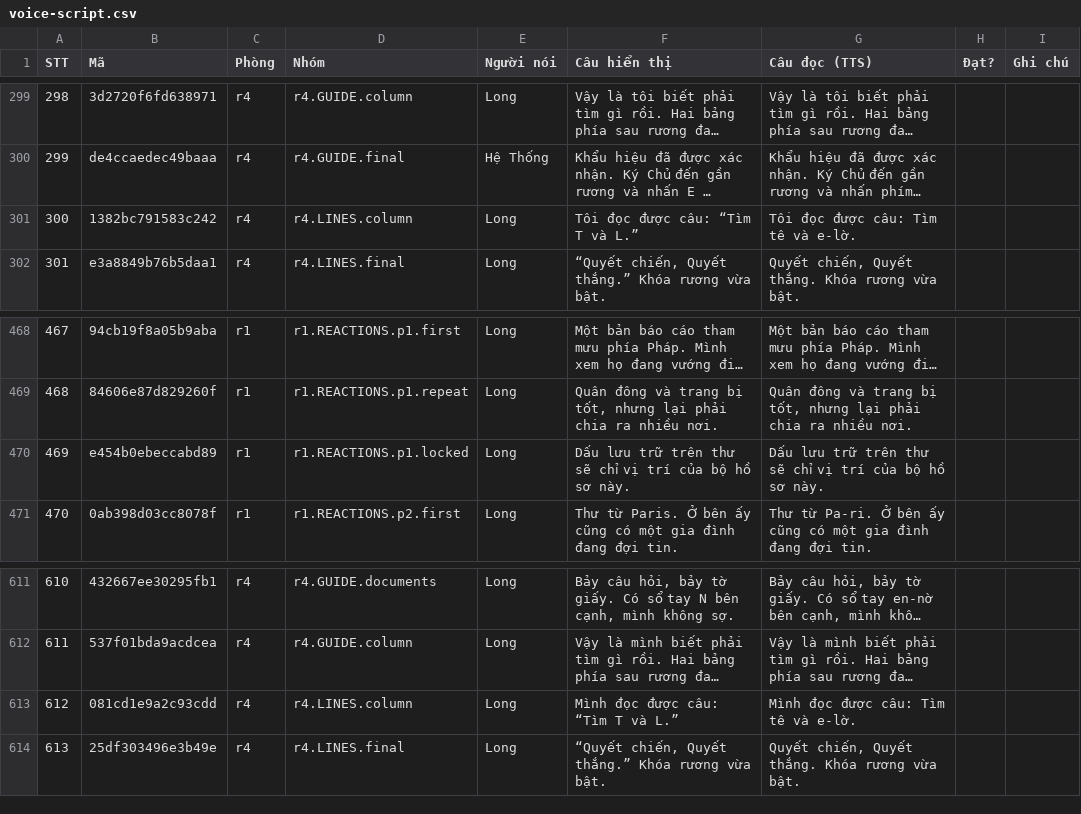
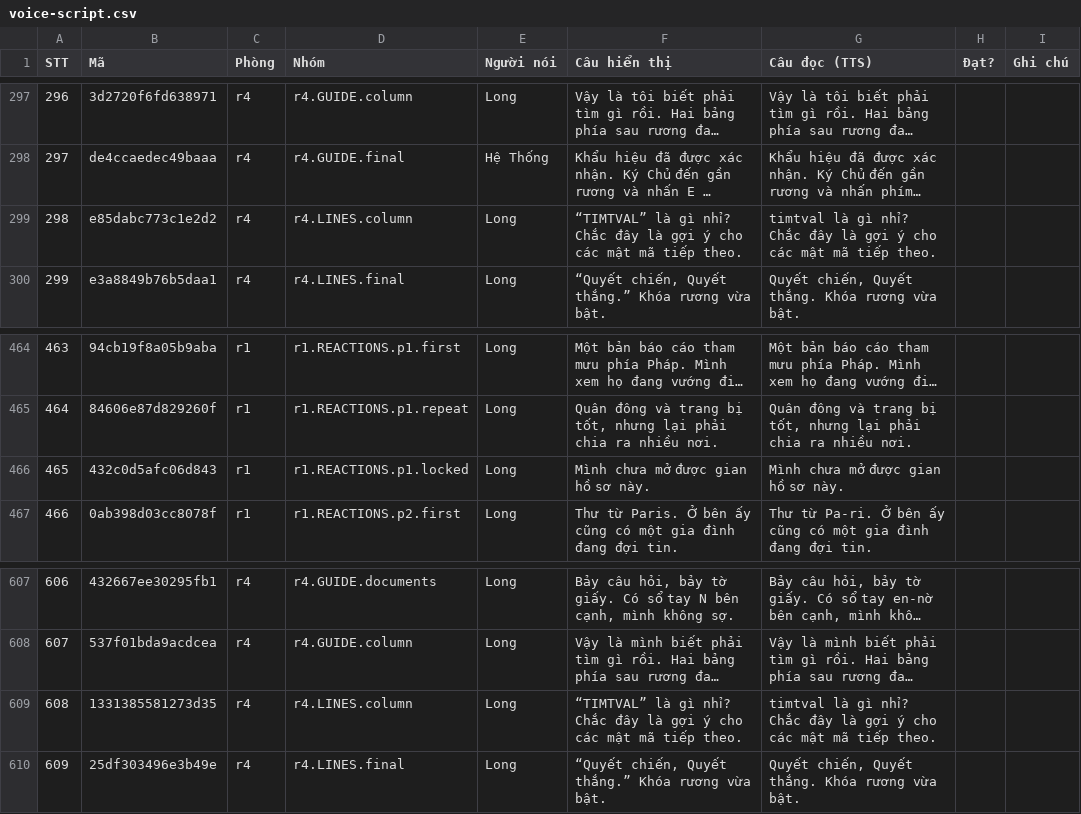
Before and after one commit to thaideptrai218/mat-ma-dien-bien-phu, a CSV file: plans/261031-1312-game-audio-voice-sfx/reports/voice-script.csv, drawn as a sheet; only a part is shown, gaps mark what is left out; long unchanged cells end in …; addresses are those after the commit; the diff covers the shown part only; the diff names each change by its address in the sheet, - before the commit and + after, or states it on an @@ line.

```diff
--- a/plans/261031-1312-game-audio-voice-sfx/reports/voice-script.csv
+++ b/plans/261031-1312-game-audio-voice-sfx/reports/voice-script.csv
@@ column A (STT) renumbered from row 19 down @@
-B299 (Mã): 1382bc791583c242
+B299 (Mã): e85dabc773c1e2d2
-F299 (Câu hiển thị): Tôi đọc được câu: “Tìm T và L.”
+F299 (Câu hiển thị): “TIMTVAL” là gì nhỉ? Chắc đây là gợi ý cho các mật mã tiếp theo.
-G299 (Câu đọc (TTS)): Tôi đọc được câu: Tìm tê và e-lờ.
+G299 (Câu đọc (TTS)): timtval là gì nhỉ? Chắc đây là gợi ý cho các mật mã tiếp theo.
-B466 (Mã): e454b0ebeccabd89
+B466 (Mã): 432c0d5afc06d843
-F466 (Câu hiển thị): Dấu lưu trữ trên thư sẽ chỉ vị trí của bộ hồ sơ này.
+F466 (Câu hiển thị): Mình chưa mở được gian hồ sơ này.
-G466 (Câu đọc (TTS)): Dấu lưu trữ trên thư sẽ chỉ vị trí của bộ hồ sơ này.
+G466 (Câu đọc (TTS)): Mình chưa mở được gian hồ sơ này.
-B609 (Mã): 081cd1e9a2c93cdd
+B609 (Mã): 1331385581273d35
-F609 (Câu hiển thị): Mình đọc được câu: “Tìm T và L.”
+F609 (Câu hiển thị): “TIMTVAL” là gì nhỉ? Chắc đây là gợi ý cho các mật mã tiếp theo.
-G609 (Câu đọc (TTS)): Mình đọc được câu: Tìm tê và e-lờ.
+G609 (Câu đọc (TTS)): timtval là gì nhỉ? Chắc đây là gợi ý cho các mật mã tiếp theo.
```
Also changed, not shown: 2 added rows, 6 removed rows and 39 edited cells elsewhere in this file, 3 other files.
